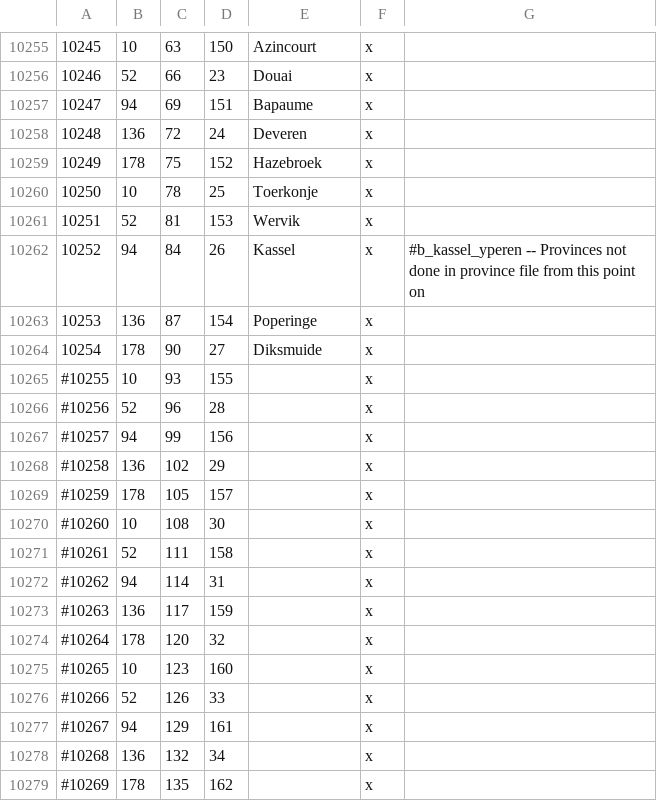
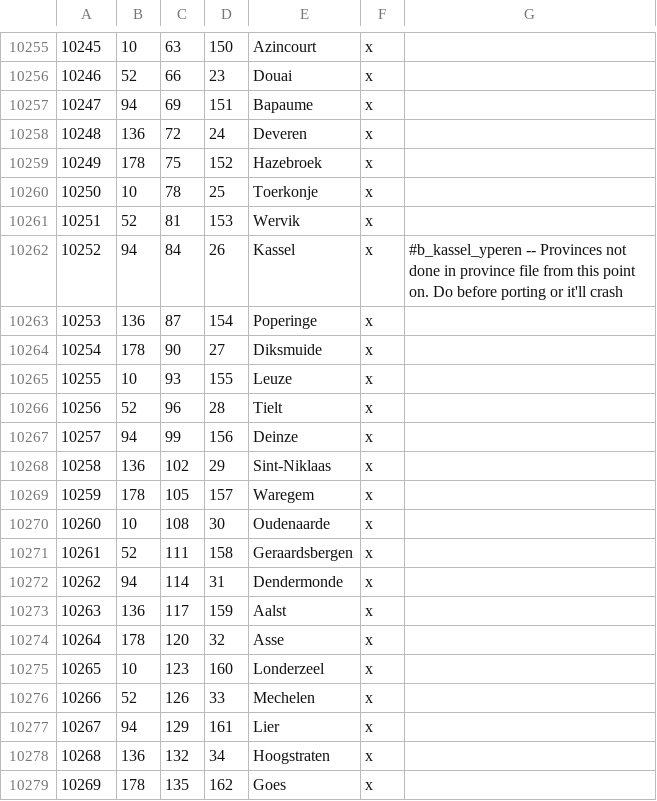
Before and after one commit to Leviathonlx/MoreBookmarks-Plus, a CSV file: WIP/definition.csv, drawn as a sheet; only a part is shown, gaps mark what is left out; the diff covers the shown part only.

```diff
--- a/WIP/definition.csv
+++ b/WIP/definition.csv
@@ -10261,19 +10261,19 @@
 10251;52;81;153;Wervik;x;
-10252;94;84;26;Kassel;x; #b_kassel_yperen -- Provinces not done in province file from this point on
+10252;94;84;26;Kassel;x; #b_kassel_yperen -- Provinces not done in province file from this point on. Do before porting or it'll crash
 10253;136;87;154;Poperinge;x;
 10254;178;90;27;Diksmuide;x;
-#10255;10;93;155;;x;
-#10256;52;96;28;;x;
-#10257;94;99;156;;x;
-#10258;136;102;29;;x;
-#10259;178;105;157;;x;
-#10260;10;108;30;;x;
-#10261;52;111;158;;x;
-#10262;94;114;31;;x;
-#10263;136;117;159;;x;
-#10264;178;120;32;;x;
-#10265;10;123;160;;x;
-#10266;52;126;33;;x;
-#10267;94;129;161;;x;
-#10268;136;132;34;;x;
-#10269;178;135;162;;x;
+10255;10;93;155;Leuze;x;
+10256;52;96;28;Tielt;x;
+10257;94;99;156;Deinze;x;
+10258;136;102;29;Sint-Niklaas;x;
+10259;178;105;157;Waregem;x;
+10260;10;108;30;Oudenaarde;x;
+10261;52;111;158;Geraardsbergen;x;
+10262;94;114;31;Dendermonde;x;
+10263;136;117;159;Aalst;x;
+10264;178;120;32;Asse;x;
+10265;10;123;160;Londerzeel;x;
+10266;52;126;33;Mechelen;x;
+10267;94;129;161;Lier;x;
+10268;136;132;34;Hoogstraten;x;
+10269;178;135;162;Goes;x;
```
Also changed, not shown: 108 edited cells elsewhere in this file, 11 other files.
